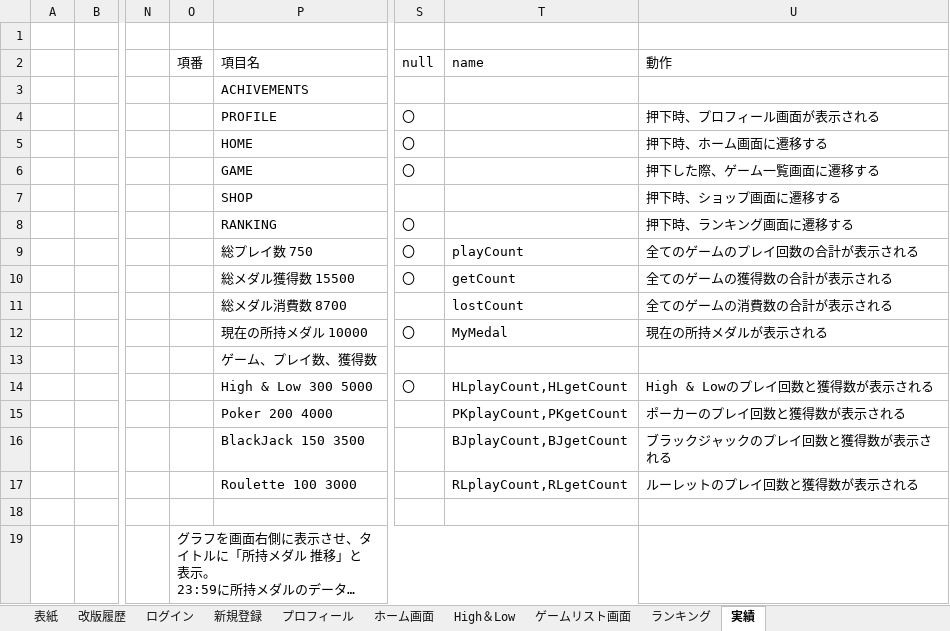
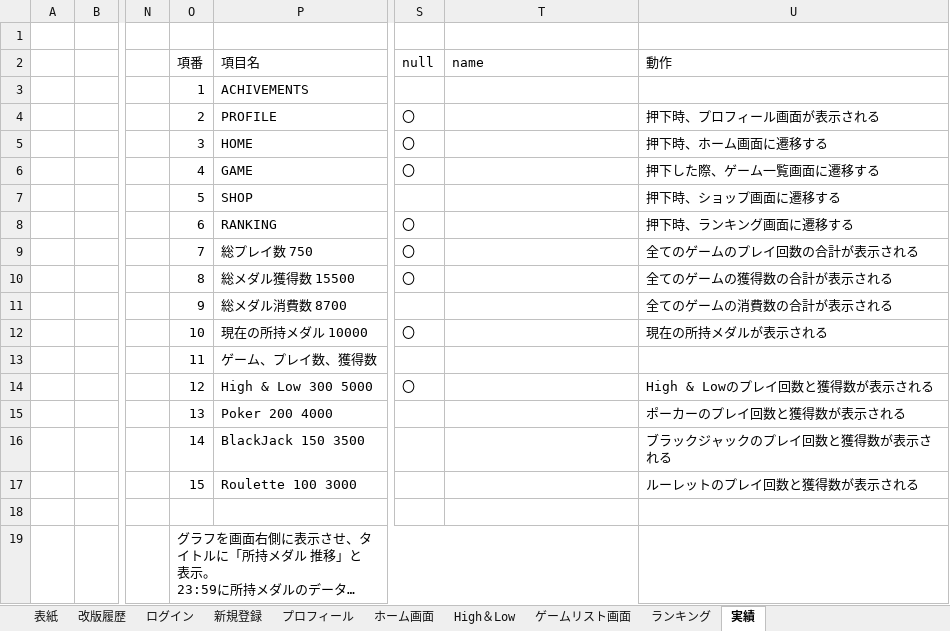
Before and after one commit to Fir4fly/Graduation-Project_specification, an Excel workbook: 画面設計書.xlsx, sheet 実績, drawn as a sheet; only a part is shown, gaps mark what is left out; long unchanged cells end in …; values as stored, in another font and other column widths than the file's, no borders; charts and pictures not drawn; the diff names each change by its address in the sheet, - before the commit and + after, or states it on an @@ line.

```diff
--- a/画面設計書.xlsx (sheet 実績)
+++ b/画面設計書.xlsx (sheet 実績)
-O3 (項番): (empty)
+O3 (項番): 1
-O4 (項番): (empty)
+O4 (項番): 2
-O5 (項番): (empty)
+O5 (項番): 3
-O6 (項番): (empty)
+O6 (項番): 4
-O7 (項番): (empty)
+O7 (項番): 5
-O8 (項番): (empty)
+O8 (項番): 6
-O9 (項番): (empty)
+O9 (項番): 7
-T9 (name): playCount
+T9 (name): (empty)
-O10 (項番): (empty)
+O10 (項番): 8
-T10 (name): getCount
+T10 (name): (empty)
-O11 (項番): (empty)
+O11 (項番): 9
-T11 (name): lostCount
+T11 (name): (empty)
-O12 (項番): (empty)
+O12 (項番): 10
-T12 (name): MyMedal
+T12 (name): (empty)
-O13 (項番): (empty)
+O13 (項番): 11
-O14 (項番): (empty)
+O14 (項番): 12
-T14 (name): HLplayCount,HLgetCount
+T14 (name): (empty)
-O15 (項番): (empty)
+O15 (項番): 13
-T15 (name): PKplayCount,PKgetCount
+T15 (name): (empty)
-O16 (項番): (empty)
+O16 (項番): 14
-T16 (name): BJplayCount,BJgetCount
+T16 (name): (empty)
-O17 (項番): (empty)
+O17 (項番): 15
-T17 (name): RLplayCount,RLgetCount
+T17 (name): (empty)
```
Also changed, not shown: charts or pictures, データベース定義書.xlsx.
